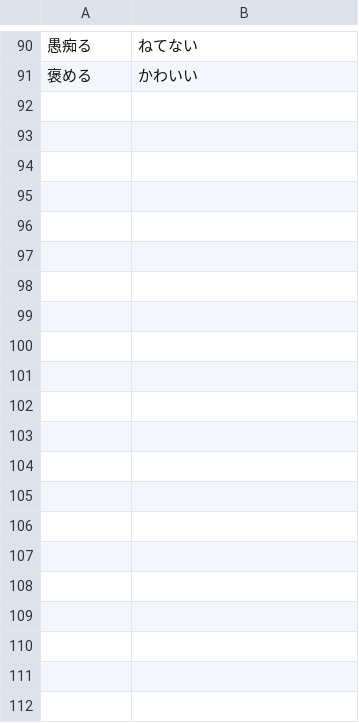
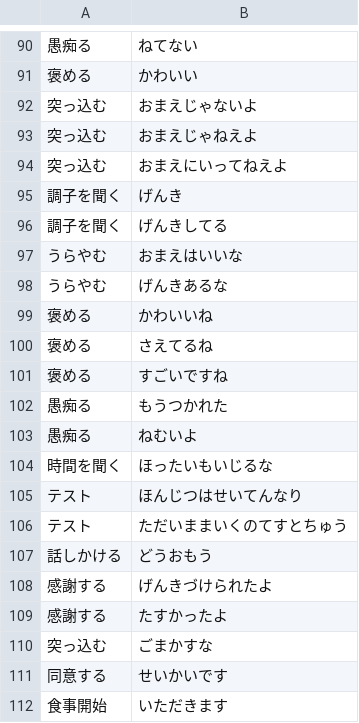
Before and after one commit to bezelie/dev_edgar, a CSV file: chatEntity.csv, drawn as a sheet; only a part is shown, gaps mark what is left out; the diff names each change by its address in the sheet, - before the commit and + after, or states it on an @@ line.

```diff
--- a/chatEntity.csv
+++ b/chatEntity.csv
+row 92: 突っ込む | おまえじゃないよ
+row 93: 突っ込む | おまえじゃねえよ
+row 94: 突っ込む | おまえにいってねえよ
+row 95: 調子を聞く | げんき
+row 96: 調子を聞く | げんきしてる
+row 97: うらやむ | おまえはいいな
+row 98: うらやむ | げんきあるな
+row 99: 褒める | かわいいね
+row 100: 褒める | さえてるね
+row 101: 褒める | すごいですね
+row 102: 愚痴る | もうつかれた
+row 103: 愚痴る | ねむいよ
+row 104: 時間を聞く | ほったいもいじるな
+row 105: テスト | ほんじつはせいてんなり
+row 106: テスト | ただいままいくのてすとちゅう
+row 107: 話しかける | どうおもう
+row 108: 感謝する | げんきづけられたよ
+row 109: 感謝する | たすかったよ
+row 110: 突っ込む | ごまかすな
+row 111: 同意する | せいかいです
+row 112: 食事開始 | いただきます
```
Also changed, not shown: chatDialog.csv, chatEntity.tsv, 7 other files.
